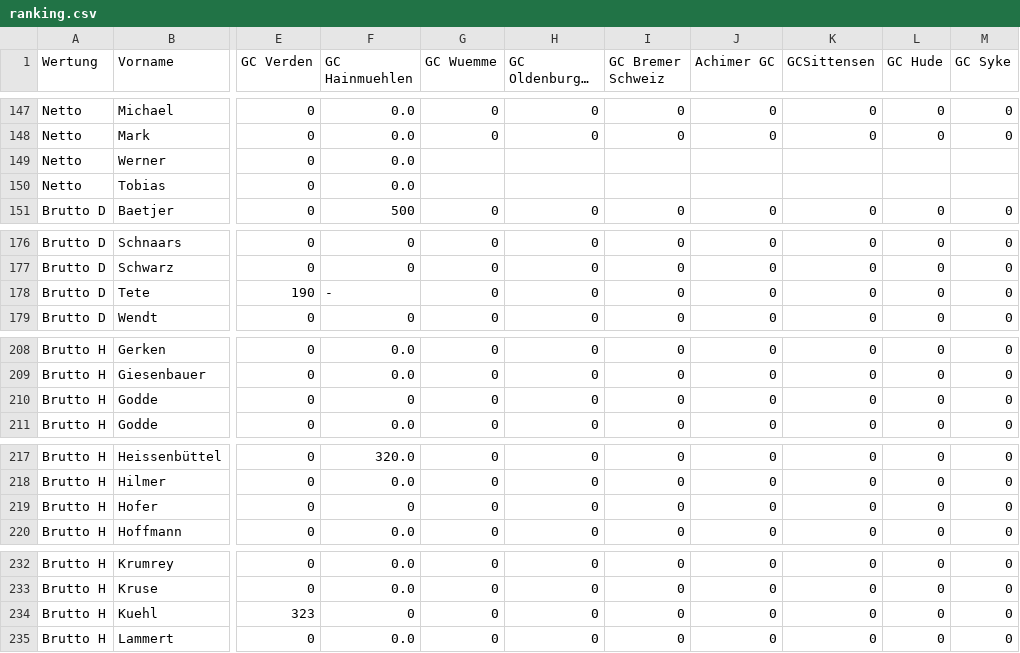
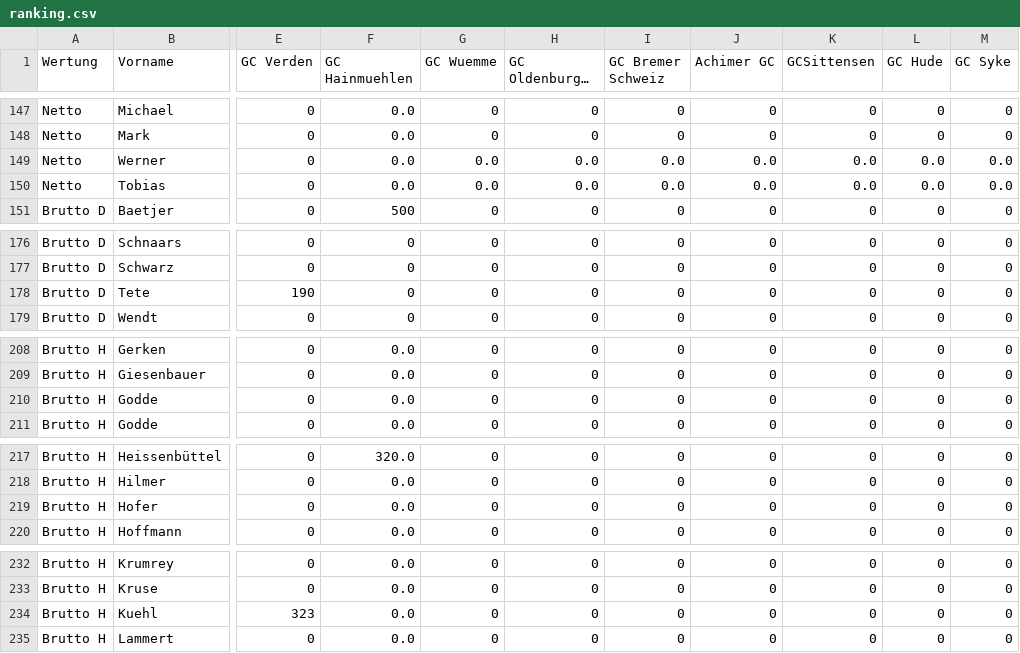
Before and after one commit to BenGodde/LBSVrankings, a CSV file: ranking.csv, drawn as a sheet; only a part is shown, gaps mark what is left out; long unchanged cells end in …; the diff names each change by its address in the sheet, - before the commit and + after, or states it on an @@ line.

Commit message:
Add files via upload

```diff
--- a/ranking.csv
+++ b/ranking.csv
-G149:G150 (GC Wuemme): (empty)
+G149:G150 (GC Wuemme): 0.0
-H149:H150 (GC Oldenburger Land): (empty)
+H149:H150 (GC Oldenburger Land): 0.0
-I149:I150 (GC Bremer Schweiz): (empty)
+I149:I150 (GC Bremer Schweiz): 0.0
-J149:J150 (Achimer GC): (empty)
+J149:J150 (Achimer GC): 0.0
-K149:K150 (GCSittensen): (empty)
+K149:K150 (GCSittensen): 0.0
-L149:L150 (GC Hude): (empty)
+L149:L150 (GC Hude): 0.0
-M149:M150 (GC Syke): (empty)
+M149:M150 (GC Syke): 0.0
-F178 (GC Hainmuehlen): -
+F178 (GC Hainmuehlen): 0
-F210 (GC Hainmuehlen): 0
+F210 (GC Hainmuehlen): 0.0
-F219 (GC Hainmuehlen): 0
+F219 (GC Hainmuehlen): 0.0
-F234 (GC Hainmuehlen): 0
+F234 (GC Hainmuehlen): 0.0
```
